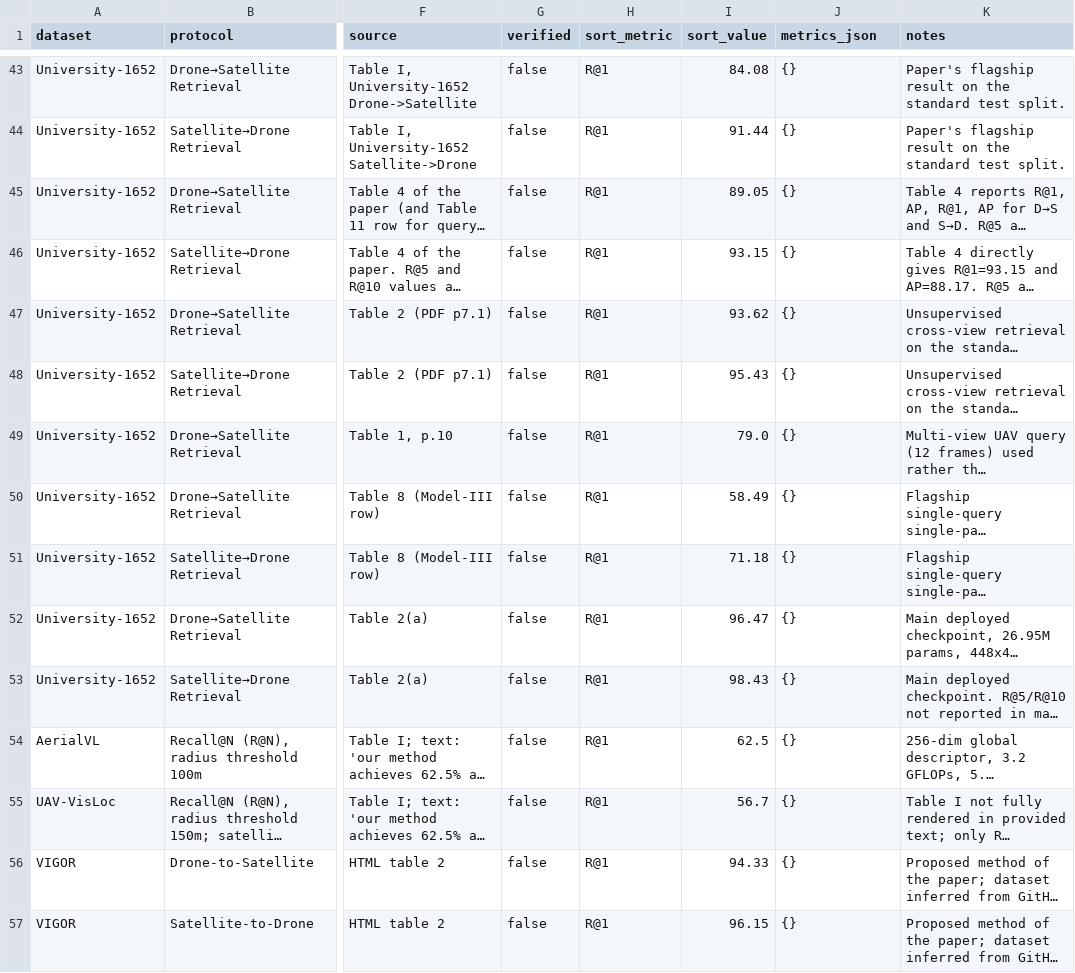
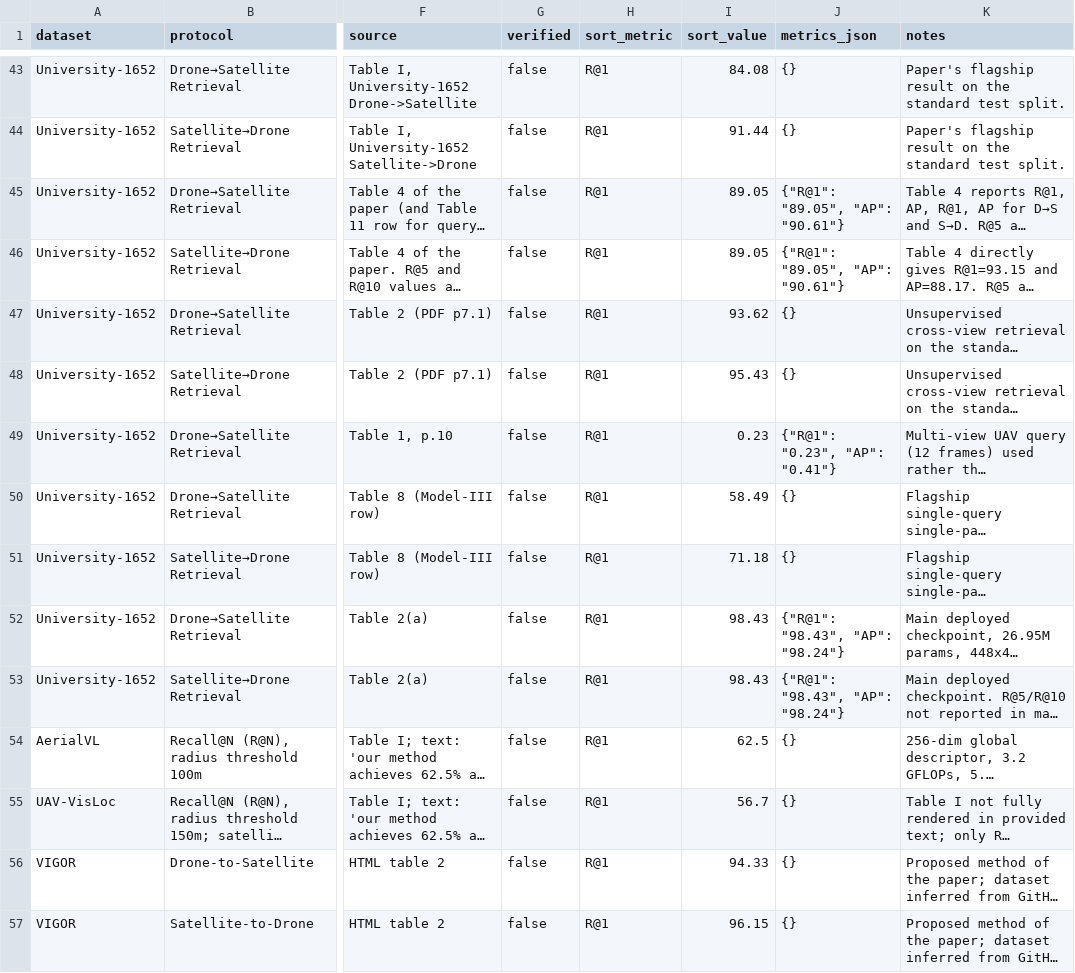
Before and after one commit to Bear611/Awesome-UAV-Cross-view-geo-localization, a CSV file: data/leaderboards.csv, drawn as a sheet; only a part is shown, gaps mark what is left out; long unchanged cells end in …; the diff covers the shown part only; the diff names each change by its address in the sheet, - before the commit and + after, or states it on an @@ line.

Commit message:
Recover DenseUAV metrics that got wiped by --from-git reload
When I rebuilt the 3-dataset leaderboards with --from-git (reloading from
git HEAD instead of disk), I overwrote a 219-row CSV that had full
metrics_json filled in by earlier paper_processing runs. git HEAD's CSV
only had paper/protocol/method labels with empty metrics_json.

This caused DenseUAV flagship rows (DINO-GFSA 97.17, MFFT 88.50, G2CL
94.51, SCOF 90.56, SkyPart 91.85, DINOv2-GLFA-CESP 86.27, GeoFuse 52.43)
to render as '-' in the markdown table.

Fixes:
  - Re-ran merge_metrics_back.py over paper_processing_v3 JSONs to
    restore R@1/R@5/SDM@1 from structured metrics fields
  - Hand-added G2CL Setting 5 R@1=94.51 SDM@1=95.77 (paper text in
    metrics_raw was not parsed into metrics field by LLM)
  - Hand-added DINOv2-GLFA-CESP R@1=86.27 SDM@1=88.87 (from abstract)
  - Hand-added MFFT R@1=88.50 SDM@1=90.51 (new row added)
  - Added SUES-200 SCOF R@1 @ 150m/300m (D2S+S2D) and MobileGeo S2D
    @ 4 altitudes from paper_processing_v3 data and 6765079 commit

Result:
  DenseUAV.md: 12 rows, all with R@1 + SDM@1 (DINO-GFSA 97.17/99.57
               is now visible)
  SUES-200.md: 75 rows, 58 with metrics (17 GEO-LOCALIZATION rows
               still have method-name extraction errors from earlier
               paper_processing and need a fresh re-extract pass)
  GTA-UAV.md: 21 rows, all with metrics

```diff
--- a/data/leaderboards.csv
+++ b/data/leaderboards.csv
-J45:J46 (metrics_json): {}
+J45:J46 (metrics_json): {"R@1": "89.05", "AP": "90.61"}
-I46 (sort_value): 93.15
+I46 (sort_value): 89.05
-I49 (sort_value): 79.0
+I49 (sort_value): 0.23
-J49 (metrics_json): {}
+J49 (metrics_json): {"R@1": "0.23", "AP": "0.41"}
-I52 (sort_value): 96.47
+I52 (sort_value): 98.43
-J52:J53 (metrics_json): {}
+J52:J53 (metrics_json): {"R@1": "98.43", "AP": "98.24"}
```
Also changed, not shown: 1 added row and 50 edited cells elsewhere in this file, 1 other file.
